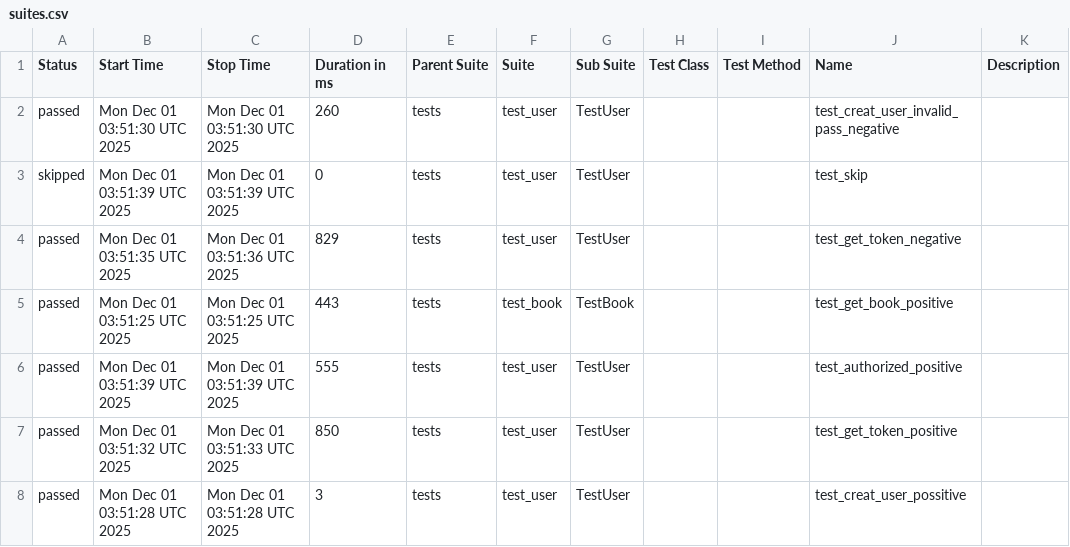
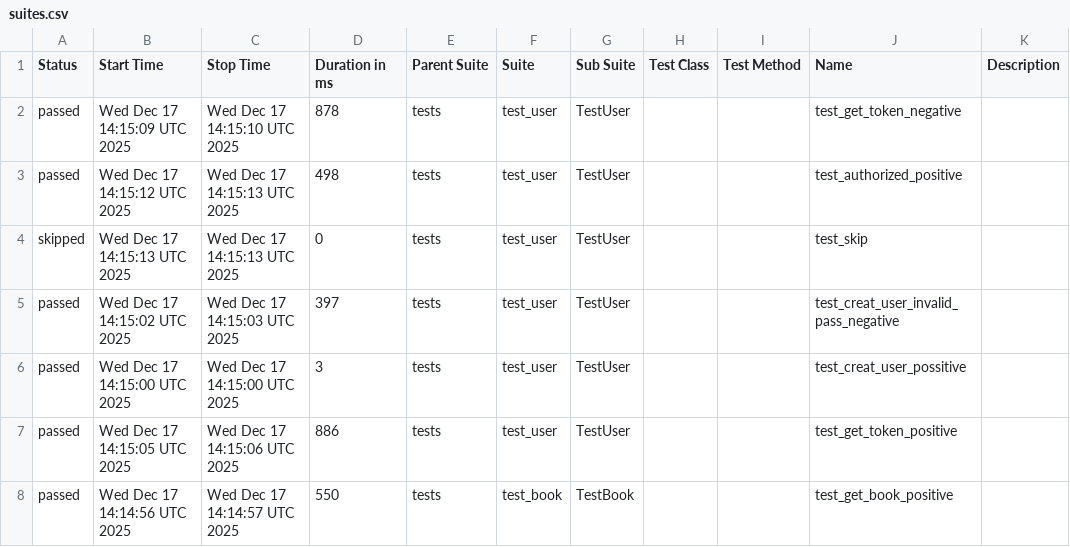
Before and after one commit to ngothikimthaoqb/pytest, a CSV file: data/suites.csv, drawn as a sheet.

```diff
--- a/data/suites.csv
+++ b/data/suites.csv
@@ -1,8 +1,8 @@
 "Status","Start Time","Stop Time","Duration in ms","Parent Suite","Suite","Sub Suite","Test Class","Test Method","Name","Description"
-"passed","Mon Dec 01 03:51:30 UTC 2025","Mon Dec 01 03:51:30 UTC 2025","260","tests","test_user","TestUser","","","test_creat_user_invalid_pass_negative",""
-"skipped","Mon Dec 01 03:51:39 UTC 2025","Mon Dec 01 03:51:39 UTC 2025","0","tests","test_user","TestUser","","","test_skip",""
-"passed","Mon Dec 01 03:51:35 UTC 2025","Mon Dec 01 03:51:36 UTC 2025","829","tests","test_user","TestUser","","","test_get_token_negative",""
-"passed","Mon Dec 01 03:51:25 UTC 2025","Mon Dec 01 03:51:25 UTC 2025","443","tests","test_book","TestBook","","","test_get_book_positive",""
-"passed","Mon Dec 01 03:51:39 UTC 2025","Mon Dec 01 03:51:39 UTC 2025","555","tests","test_user","TestUser","","","test_authorized_positive",""
-"passed","Mon Dec 01 03:51:32 UTC 2025","Mon Dec 01 03:51:33 UTC 2025","850","tests","test_user","TestUser","","","test_get_token_positive",""
-"passed","Mon Dec 01 03:51:28 UTC 2025","Mon Dec 01 03:51:28 UTC 2025","3","tests","test_user","TestUser","","","test_creat_user_possitive",""
+"passed","Wed Dec 17 14:15:09 UTC 2025","Wed Dec 17 14:15:10 UTC 2025","878","tests","test_user","TestUser","","","test_get_token_negative",""
+"passed","Wed Dec 17 14:15:12 UTC 2025","Wed Dec 17 14:15:13 UTC 2025","498","tests","test_user","TestUser","","","test_authorized_positive",""
+"skipped","Wed Dec 17 14:15:13 UTC 2025","Wed Dec 17 14:15:13 UTC 2025","0","tests","test_user","TestUser","","","test_skip",""
+"passed","Wed Dec 17 14:15:02 UTC 2025","Wed Dec 17 14:15:03 UTC 2025","397","tests","test_user","TestUser","","","test_creat_user_invalid_pass_negative",""
+"passed","Wed Dec 17 14:15:00 UTC 2025","Wed Dec 17 14:15:00 UTC 2025","3","tests","test_user","TestUser","","","test_creat_user_possitive",""
+"passed","Wed Dec 17 14:15:05 UTC 2025","Wed Dec 17 14:15:06 UTC 2025","886","tests","test_user","TestUser","","","test_get_token_positive",""
+"passed","Wed Dec 17 14:14:56 UTC 2025","Wed Dec 17 14:14:57 UTC 2025","550","tests","test_book","TestBook","","","test_get_book_positive",""
```
Also changed, not shown: 27 other files.
